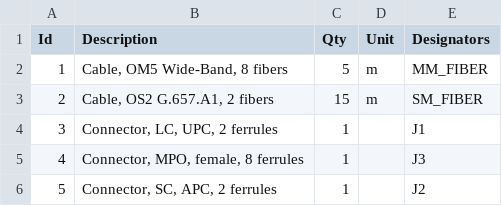
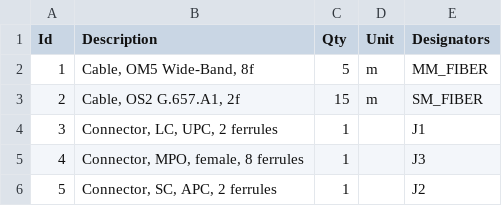
Before and after one commit to rayonix/WireViz, a TSV file: examples/fiber_comprehensive.bom.tsv, drawn as a sheet.

```diff
--- a/examples/fiber_comprehensive.bom.tsv
+++ b/examples/fiber_comprehensive.bom.tsv
@@ -1,4 +1,4 @@
 Id	Description	Qty	Unit	Designators
-1	Cable, OM5 Wide-Band, 8 fibers	5	m	MM_FIBER
-2	Cable, OS2 G.657.A1, 2 fibers	15	m	SM_FIBER
+1	Cable, OM5 Wide-Band, 8f	5	m	MM_FIBER
+2	Cable, OS2 G.657.A1, 2f	15	m	SM_FIBER
 3	Connector, LC, UPC, 2 ferrules	1		J1
```
Also changed, not shown: 3 other files.
